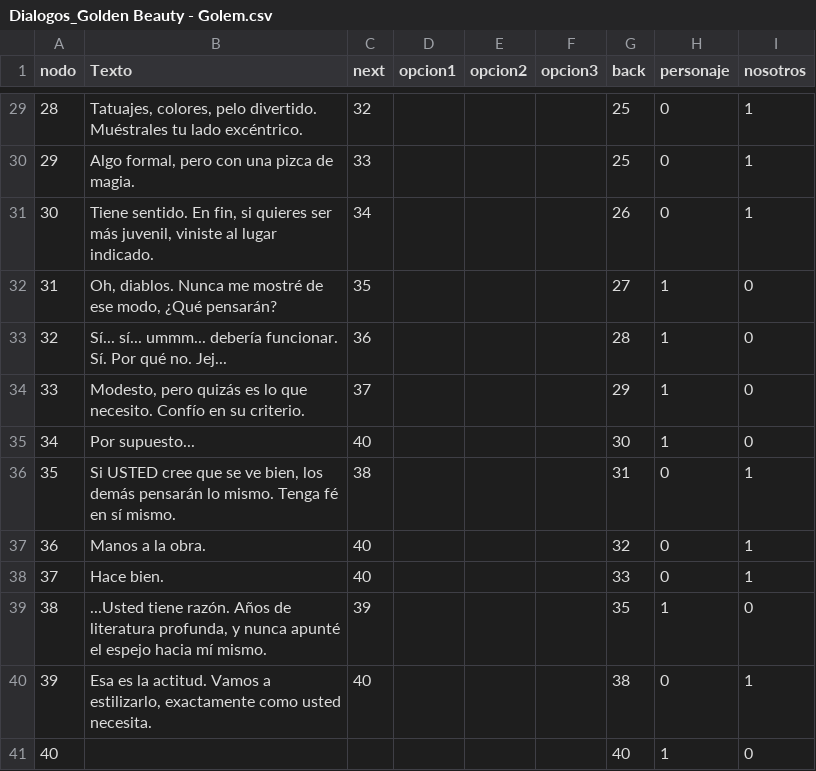
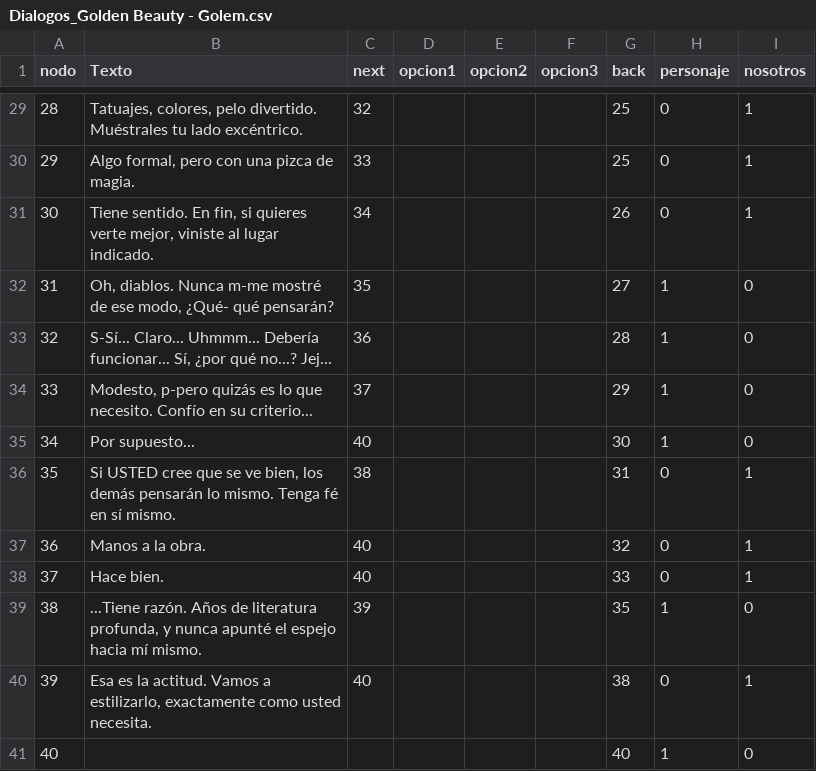
Before and after one commit to ero333/GoldenBeauty, a CSV file: Assets/excels/Dialogos_Golden Beauty - Golem.csv, drawn as a sheet; only a part is shown, gaps mark what is left out; the diff covers the shown part only.

Commit message:
+ Se mejoraron la dificultad de los diálogos del día 4

```diff
--- a/Assets/excels/Dialogos_Golden Beauty - Golem.csv
+++ b/Assets/excels/Dialogos_Golden Beauty - Golem.csv
@@ -30,6 +30,6 @@ nodo,Texto,next,opcion1,opcion2,opcion3,back,personaje,nosotros
 29,"Algo formal, pero con una pizca de magia.",33,,,,25,0,1
-30,"Tiene sentido. En fin, si quieres ser más juvenil, viniste al lugar indicado.",34,,,,26,0,1
-31,"Oh, diablos. Nunca me mostré de ese modo, ¿Qué pensarán?",35,,,,27,1,0
-32,Sí... sí... ummm... debería funcionar. Sí. Por qué no. Jej...,36,,,,28,1,0
-33,"Modesto, pero quizás es lo que necesito. Confío en su criterio.",37,,,,29,1,0
+30,"Tiene sentido. En fin, si quieres verte mejor, viniste al lugar indicado.",34,,,,26,0,1
+31,"Oh, diablos. Nunca m-me mostré de ese modo, ¿Qué- qué pensarán?",35,,,,27,1,0
+32,"S-Sí... Claro... Uhmmm... Debería funcionar... Sí, ¿por qué no...? Jej...",36,,,,28,1,0
+33,"Modesto, p-pero quizás es lo que necesito. Confío en su criterio...",37,,,,29,1,0
 34,Por supuesto...,40,,,,30,1,0
@@ -38,3 +38,3 @@ nodo,Texto,next,opcion1,opcion2,opcion3,back,personaje,nosotros
 37,Hace bien.,40,,,,33,0,1
-38,"...Usted tiene razón. Años de literatura profunda, y nunca apunté el espejo hacia mí mismo.",39,,,,35,1,0
+38,"...Tiene razón. Años de literatura profunda, y nunca apunté el espejo hacia mí mismo.",39,,,,35,1,0
 39,"Esa es la actitud. Vamos a estilizarlo, exactamente como usted necesita.",40,,,,38,0,1
```
Also changed, not shown: 14 edited cells elsewhere in this file.
